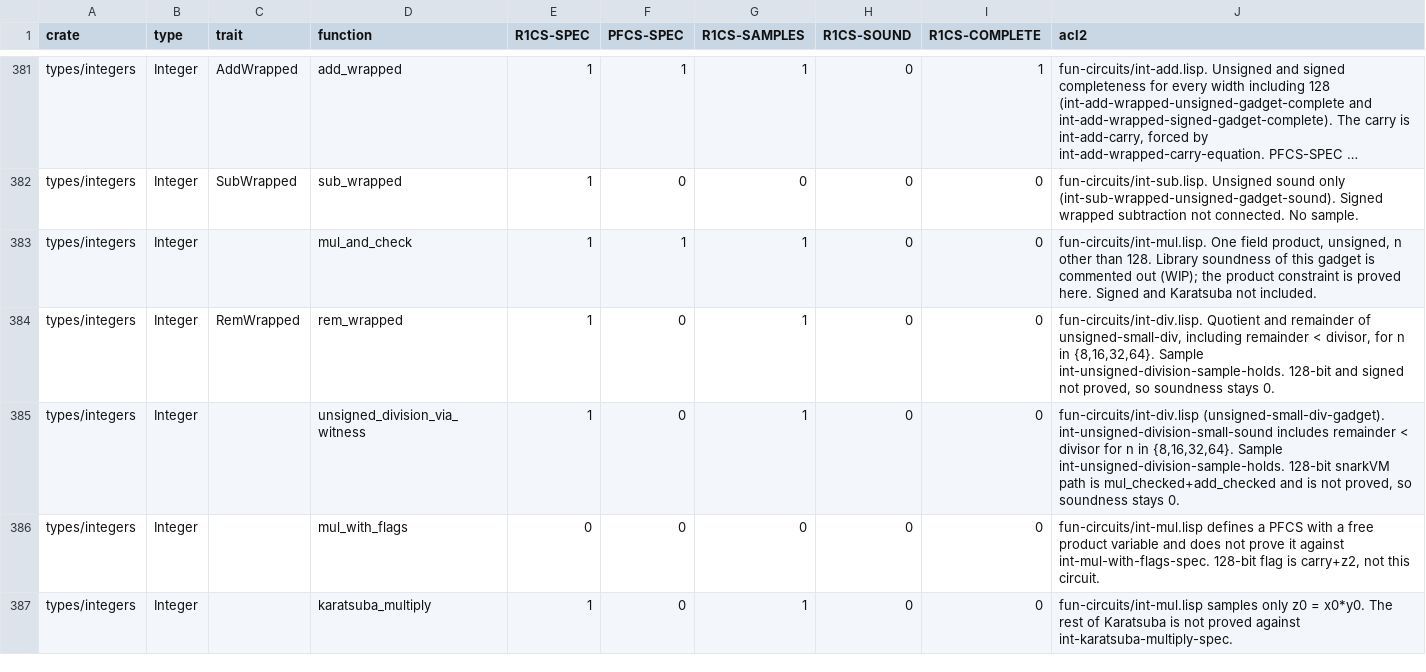
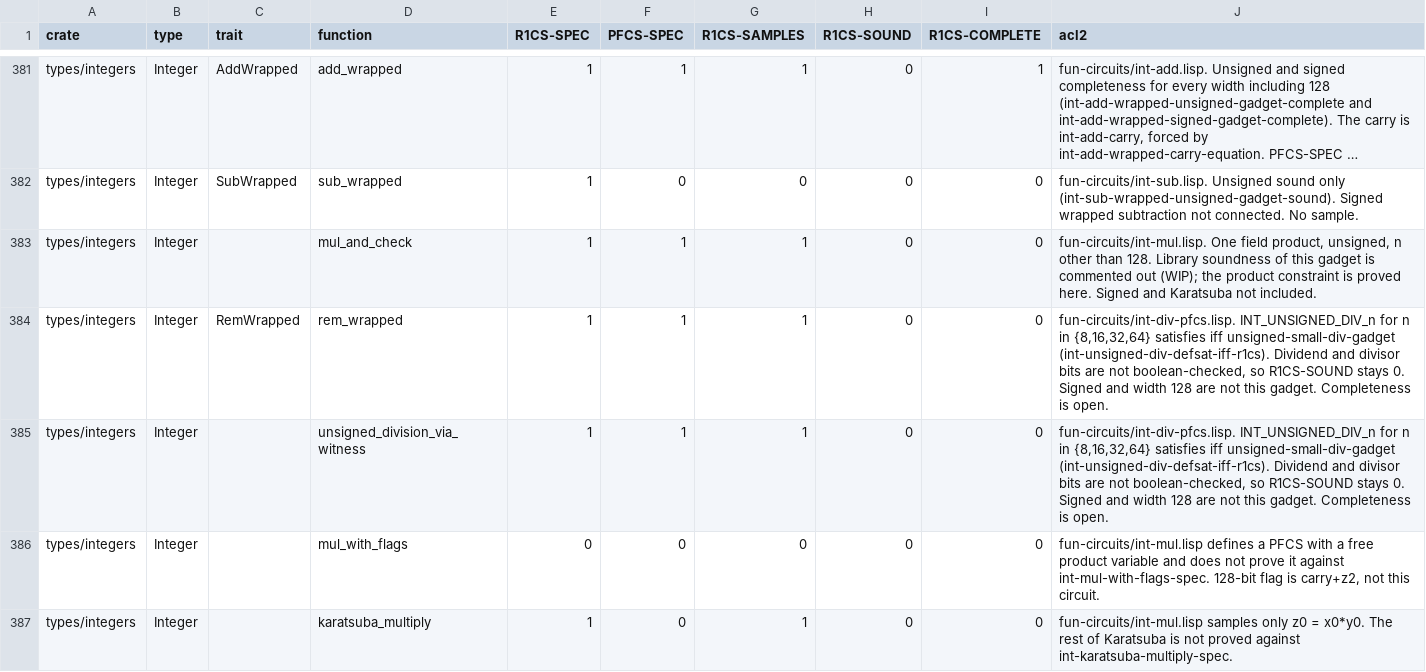
Before and after one commit to vicsn/acl2, a TSV file: aleovm_circuit_function_circspec_map.tsv, drawn as a sheet; only a part is shown, gaps mark what is left out; long unchanged cells end in …; the diff covers the shown part only.

```diff
--- a/aleovm_circuit_function_circspec_map.tsv
+++ b/aleovm_circuit_function_circspec_map.tsv
@@ -383,4 +383,4 @@ types/integers	Integer	SubWrapped	sub_wrapped	1	0	0	0	0	fun-circuits/int-sub.lis
 types/integers	Integer		mul_and_check	1	1	1	0	0	fun-circuits/int-mul.lisp. One field product, unsigned, n other than 128. Library soundness of this gadget is commented out (WIP); the product constraint is proved here. Signed and Karatsuba not included.
-types/integers	Integer	RemWrapped	rem_wrapped	1	0	1	0	0	fun-circuits/int-div.lisp. Quotient and remainder of unsigned-small-div, including remainder < divisor, for n in {8,16,32,64}. Sample int-unsigned-division-sample-holds. 128-bit and signed not proved, so soundness stays 0.
-types/integers	Integer		unsigned_division_via_witness	1	0	1	0	0	fun-circuits/int-div.lisp (unsigned-small-div-gadget). int-unsigned-division-small-sound includes remainder < divisor for n in {8,16,32,64}. Sample int-unsigned-division-sample-holds. 128-bit snarkVM path is mul_checked+add_checked and is not proved, so soundness stays 0.
+types/integers	Integer	RemWrapped	rem_wrapped	1	1	1	0	0	fun-circuits/int-div-pfcs.lisp. INT_UNSIGNED_DIV_n for n in {8,16,32,64} satisfies iff unsigned-small-div-gadget (int-unsigned-div-defsat-iff-r1cs). Dividend and divisor bits are not boolean-checked, so R1CS-SOUND stays 0. Signed and width 128 are not this gadget. Completeness is open.
+types/integers	Integer		unsigned_division_via_witness	1	1	1	0	0	fun-circuits/int-div-pfcs.lisp. INT_UNSIGNED_DIV_n for n in {8,16,32,64} satisfies iff unsigned-small-div-gadget (int-unsigned-div-defsat-iff-r1cs). Dividend and divisor bits are not boolean-checked, so R1CS-SOUND stays 0. Signed and width 128 are not this gadget. Completeness is open.
 types/integers	Integer		mul_with_flags	0	0	0	0	0	fun-circuits/int-mul.lisp defines a PFCS with a free product variable and does not prove it against int-mul-with-flags-spec. 128-bit flag is carry+z2, not this circuit.
```
Also changed, not shown: 15 edited cells elsewhere in this file, aleovm_circuit_function_formalisation_status.csv, books/projects/aleo/vm/circuits/fun-circuits/circspec-int.tsv, 3 other files.
